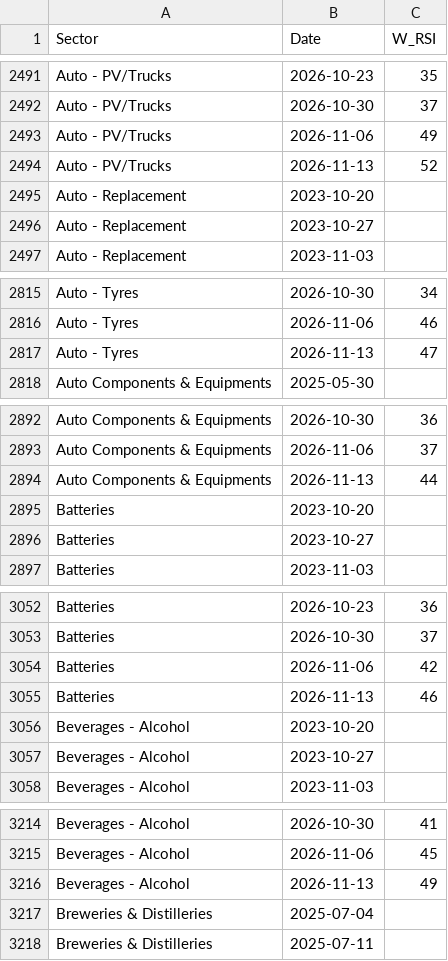
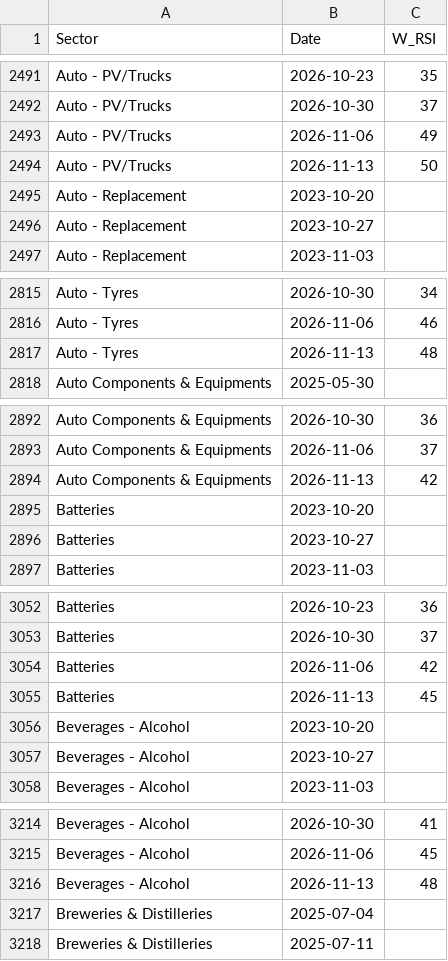
Before and after one commit to aypaninv/market-dashboard, a CSV file: nse_data/sector_weekly.csv, drawn as a sheet; only a part is shown, gaps mark what is left out; the diff covers the shown part only.

```diff
--- a/nse_data/sector_weekly.csv
+++ b/nse_data/sector_weekly.csv
@@ -2493,3 +2493,3 @@ Auto - PV/Trucks,2026-10-30,37
 Auto - PV/Trucks,2026-11-06,49
-Auto - PV/Trucks,2026-11-13,52
+Auto - PV/Trucks,2026-11-13,50
 Auto - Replacement,2023-10-20,
@@ -2816,3 +2816,3 @@ Auto - Tyres,2026-10-30,34
 Auto - Tyres,2026-11-06,46
-Auto - Tyres,2026-11-13,47
+Auto - Tyres,2026-11-13,48
 Auto Components & Equipments,2025-05-30,
@@ -2893,3 +2893,3 @@ Auto Components & Equipments,2026-10-30,36
 Auto Components & Equipments,2026-11-06,37
-Auto Components & Equipments,2026-11-13,44
+Auto Components & Equipments,2026-11-13,42
 Batteries,2023-10-20,
@@ -3054,3 +3054,3 @@ Batteries,2026-10-30,37
 Batteries,2026-11-06,42
-Batteries,2026-11-13,46
+Batteries,2026-11-13,45
 Beverages - Alcohol,2023-10-20,
@@ -3215,3 +3215,3 @@ Beverages - Alcohol,2026-10-30,41
 Beverages - Alcohol,2026-11-06,45
-Beverages - Alcohol,2026-11-13,49
+Beverages - Alcohol,2026-11-13,48
 Breweries & Distilleries,2025-07-04,
```
Also changed, not shown: 2 added rows and 93 edited cells elsewhere in this file, nse_data/sector_daily.csv, nsebo_report.csv, 12 other files.
